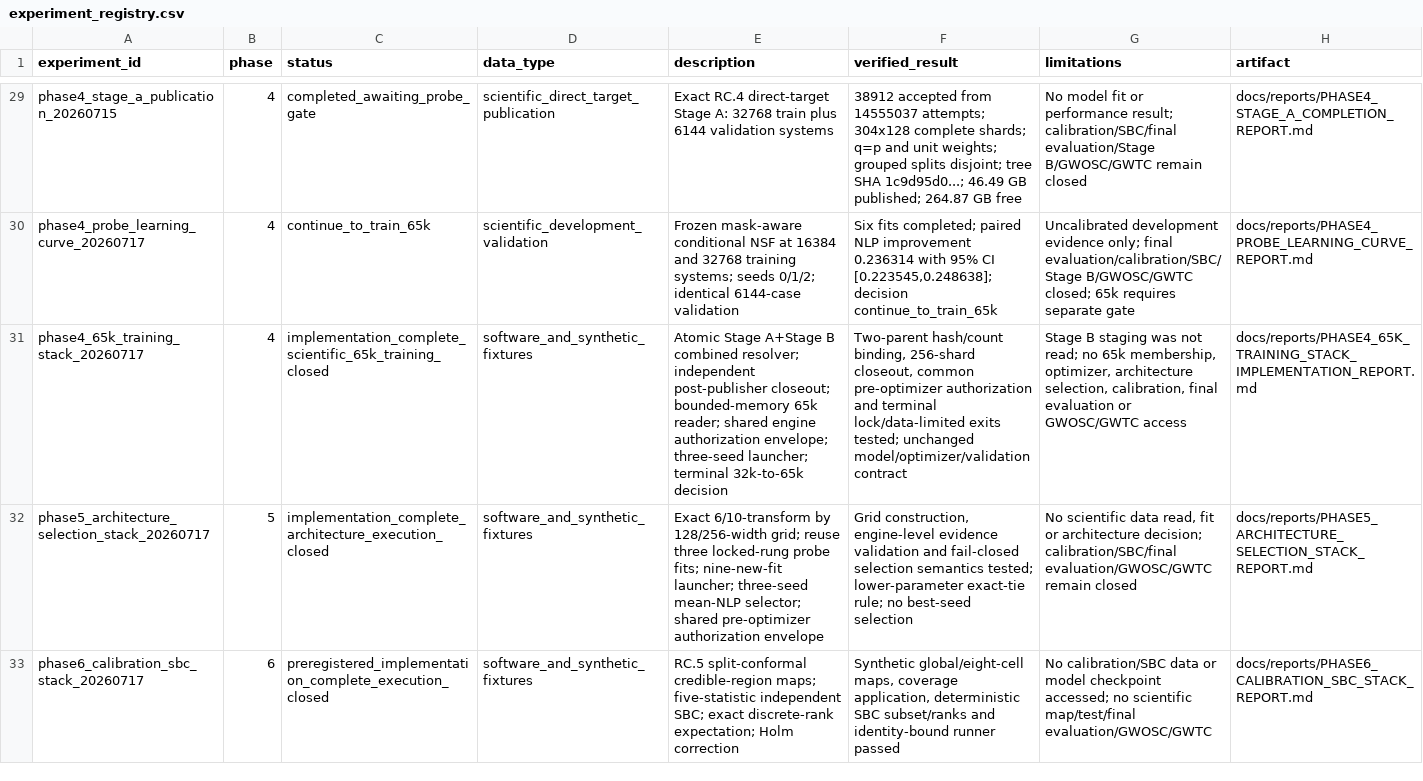
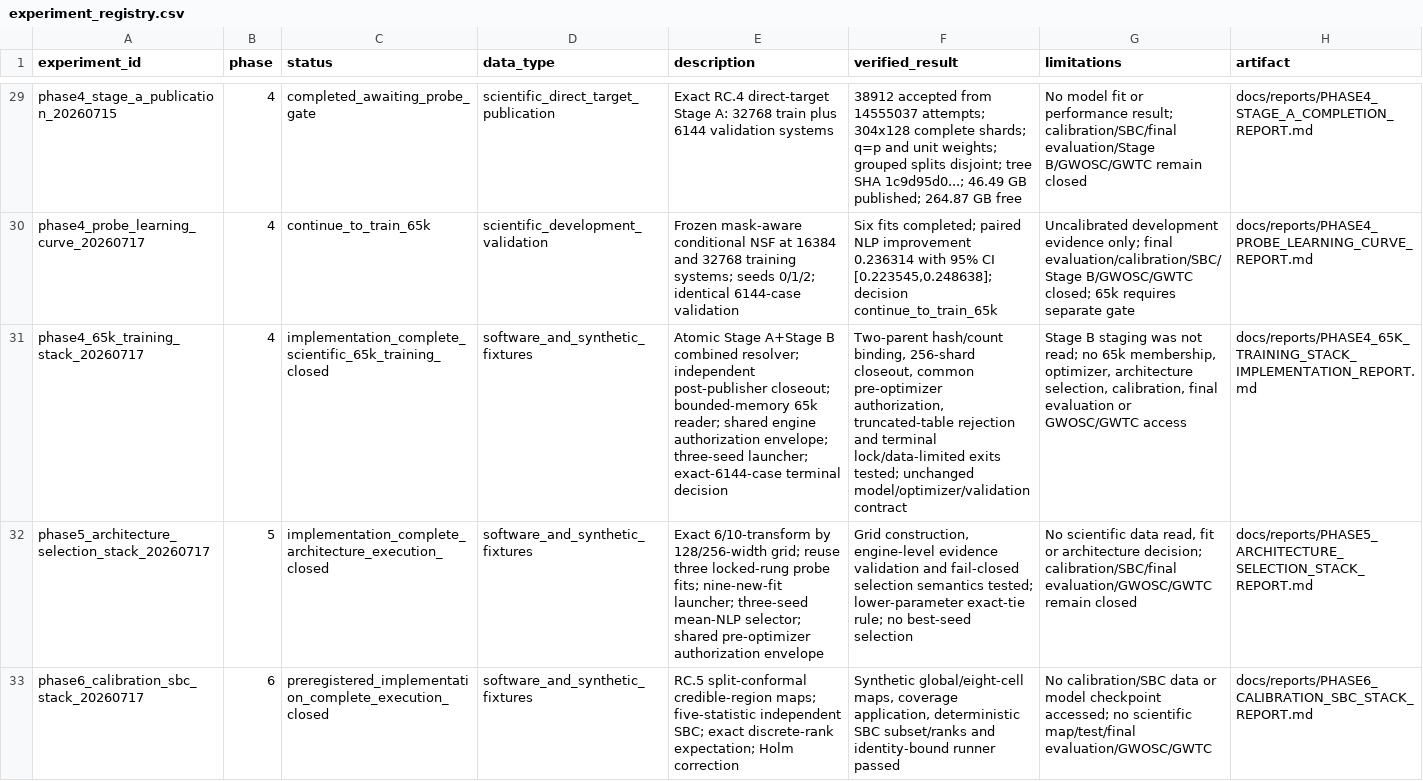
Before and after one commit to lanhung/gw-ampl-est, a CSV file: results/experiment_registry.csv, drawn as a sheet; only a part is shown, gaps mark what is left out; the diff names each change by its address in the sheet, - before the commit and + after, or states it on an @@ line.

```diff
--- a/results/experiment_registry.csv
+++ b/results/experiment_registry.csv
-E31 (description): …three-seed launcher; terminal 32k-to-65k decision
+E31 (description): …three-seed launcher; exact-6144-case terminal decision
-F31 (verified_result): …common pre-optimizer authorization and terminal…
+F31 (verified_result): …common pre-optimizer authorization, truncated-table rejection and terminal…
```
Also changed, not shown: 5 other files.
